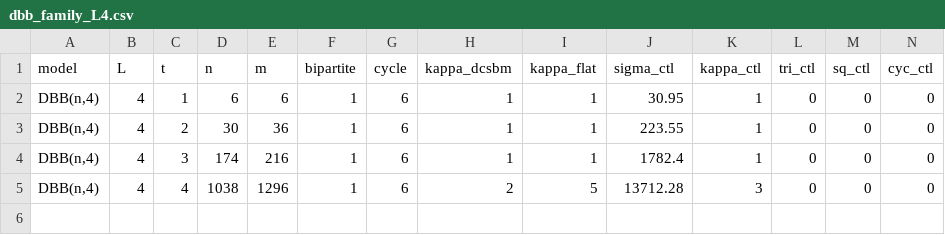
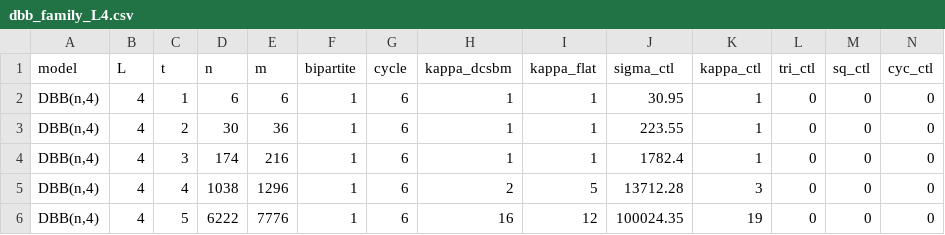
Before and after one commit to av2atgh/LocalNetworkGrowth, a CSV file: figs/data/dbb_family_L4.csv, drawn as a sheet; only a part is shown; rows hold the shown columns only; the diff names each change by its address in the sheet, - before the commit and + after, or states it on an @@ line.

```diff
--- a/figs/data/dbb_family_L4.csv
+++ b/figs/data/dbb_family_L4.csv
+row 6: DBB(n,4) | 4 | 5 | 6222 | 7776 | 1 | 6 | 16 | 12 | 100024.35 | 19 | 0 | 0 | 0
```
Also changed, not shown: 3 other files.
